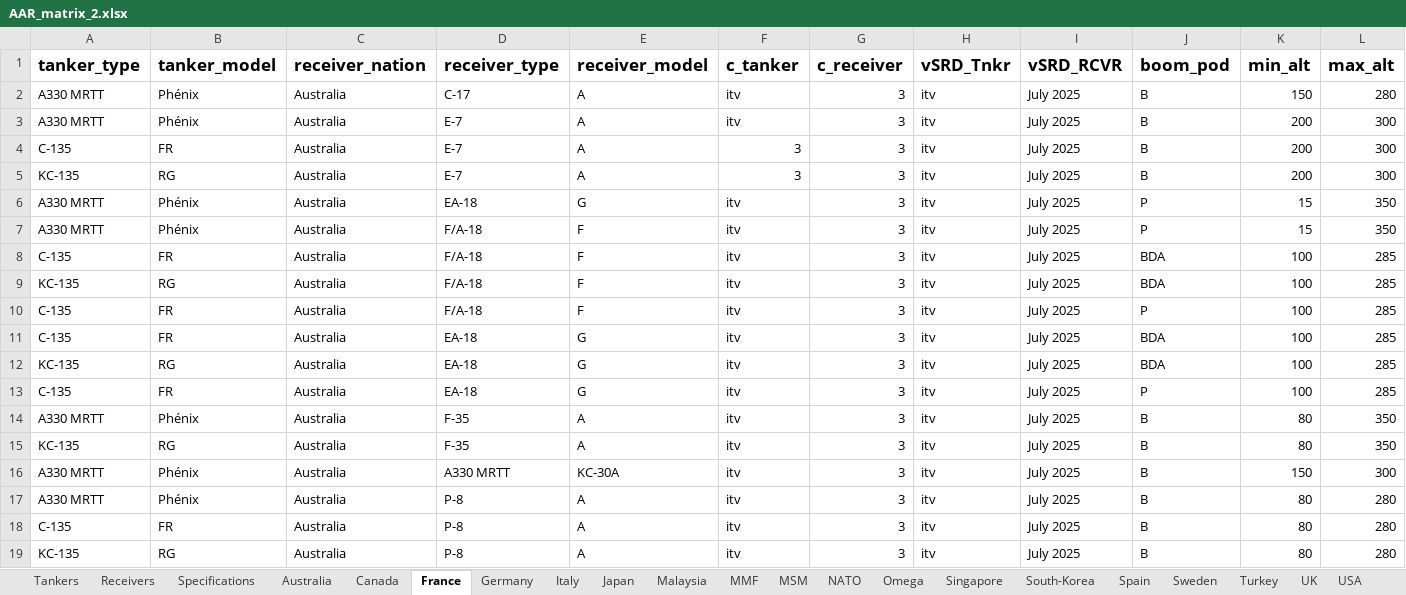
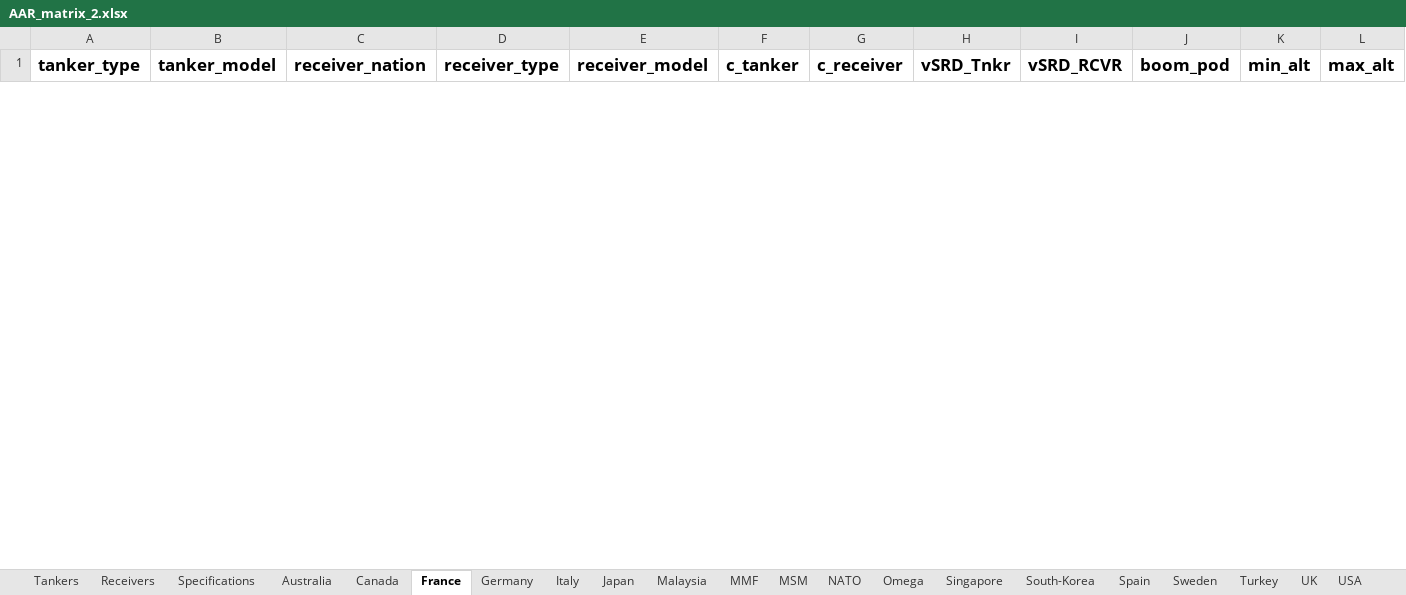
Before and after one commit to evajw/AAR-compatibility, an Excel workbook: Database/AAR_matrix_2.xlsx, sheet France, drawn as a sheet; only a part is shown; values as stored, in another font and other column widths than the file's, no borders; removed rows and columns are numbered as before the commit, all else as after; rows hold the shown columns only; the diff covers the shown part only; the diff names each change by its address in the sheet, - before the commit and + after, or states it on an @@ line.

```diff
--- a/Database/AAR_matrix_2.xlsx (sheet France)
+++ b/Database/AAR_matrix_2.xlsx (sheet France)
-row 2: A330 MRTT | Phénix | Australia | C-17 | A | itv | 3 | itv | July 2025 | B | 150 | 280
-row 3: A330 MRTT | Phénix | Australia | E-7 | A | itv | 3 | itv | July 2025 | B | 200 | 300
-row 4: C-135 | FR | Australia | E-7 | A | 3 | 3 | itv | July 2025 | B | 200 | 300
-row 5: KC-135 | RG | Australia | E-7 | A | 3 | 3 | itv | July 2025 | B | 200 | 300
-row 6: A330 MRTT | Phénix | Australia | EA-18 | G | itv | 3 | itv | July 2025 | P | 15 | 350
-row 7: A330 MRTT | Phénix | Australia | F/A-18 | F | itv | 3 | itv | July 2025 | P | 15 | 350
-row 8: C-135 | FR | Australia | F/A-18 | F | itv | 3 | itv | July 2025 | BDA | 100 | 285
-row 9: KC-135 | RG | Australia | F/A-18 | F | itv | 3 | itv | July 2025 | BDA | 100 | 285
-row 10: C-135 | FR | Australia | F/A-18 | F | itv | 3 | itv | July 2025 | P | 100 | 285
-row 11: C-135 | FR | Australia | EA-18 | G | itv | 3 | itv | July 2025 | BDA | 100 | 285
-row 12: KC-135 | RG | Australia | EA-18 | G | itv | 3 | itv | July 2025 | BDA | 100 | 285
-row 13: C-135 | FR | Australia | EA-18 | G | itv | 3 | itv | July 2025 | P | 100 | 285
-row 14: A330 MRTT | Phénix | Australia | F-35 | A | itv | 3 | itv | July 2025 | B | 80 | 350
-row 15: KC-135 | RG | Australia | F-35 | A | itv | 3 | itv | July 2025 | B | 80 | 350
-row 16: A330 MRTT | Phénix | Australia | A330 MRTT | KC-30A | itv | 3 | itv | July 2025 | B | 150 | 300
-row 17: A330 MRTT | Phénix | Australia | P-8 | A | itv | 3 | itv | July 2025 | B | 80 | 280
-row 18: C-135 | FR | Australia | P-8 | A | itv | 3 | itv | July 2025 | B | 80 | 280
-row 19: KC-135 | RG | Australia | P-8 | A | itv | 3 | itv | July 2025 | B | 80 | 280
```
Also changed, not shown: 18 added rows elsewhere in this sheet, sheet Specifications, sheet MMF, sheet USA, sheet Australia, sheet Receivers, sheet MSM, 14 more sheets.
